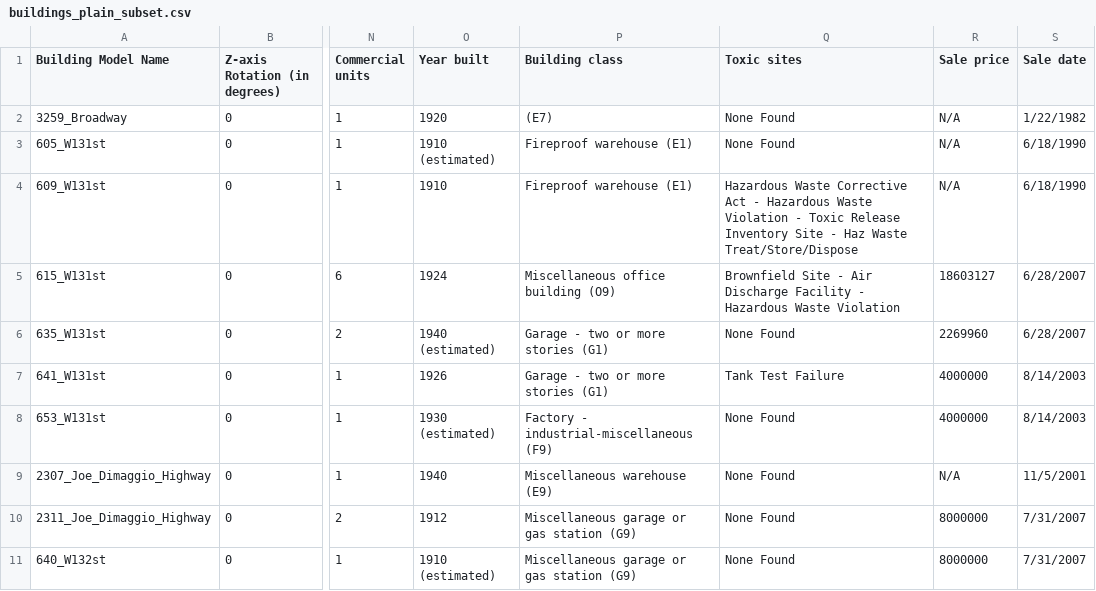
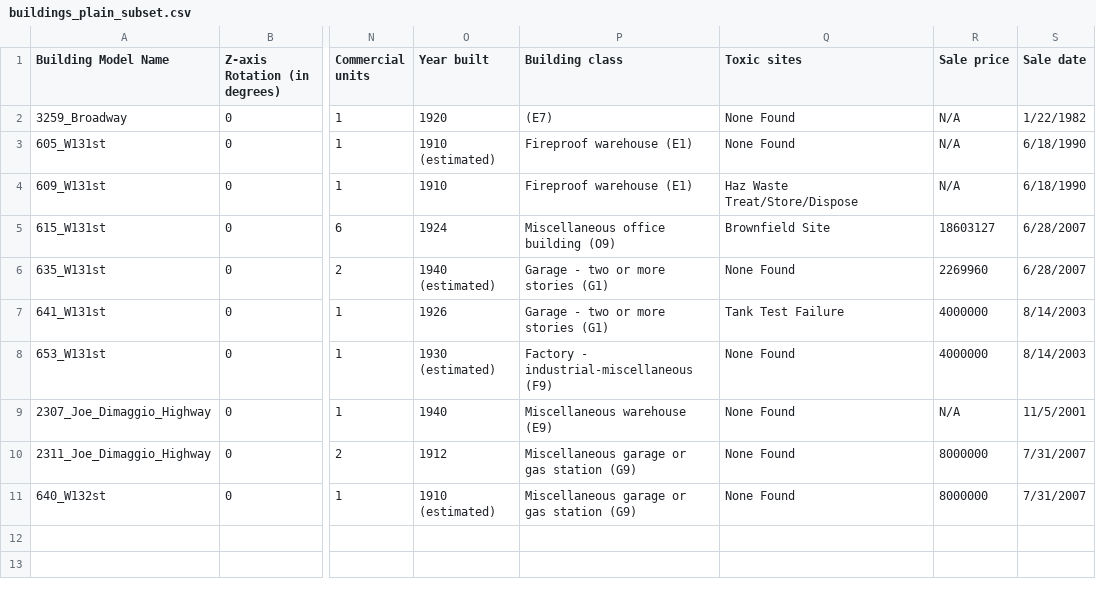
Before and after one commit to m3ngu/hoodmarauders, a CSV file: buildings_plain_subset.csv, drawn as a sheet; only a part is shown, gaps mark what is left out; the diff names each change by its address in the sheet, - before the commit and + after, or states it on an @@ line.

```diff
--- a/buildings_plain_subset.csv
+++ b/buildings_plain_subset.csv
-Q4 (Toxic sites): Hazardous Waste Corrective Act - Hazardous Waste Violation - Toxic Release Inventory Site - Haz Waste…
+Q4 (Toxic sites): Haz Waste…
-Q5 (Toxic sites): Brownfield Site - Air Discharge Facility - Hazardous Waste Violation
+Q5 (Toxic sites): Brownfield Site
```
Also changed, not shown: 2 other files.
